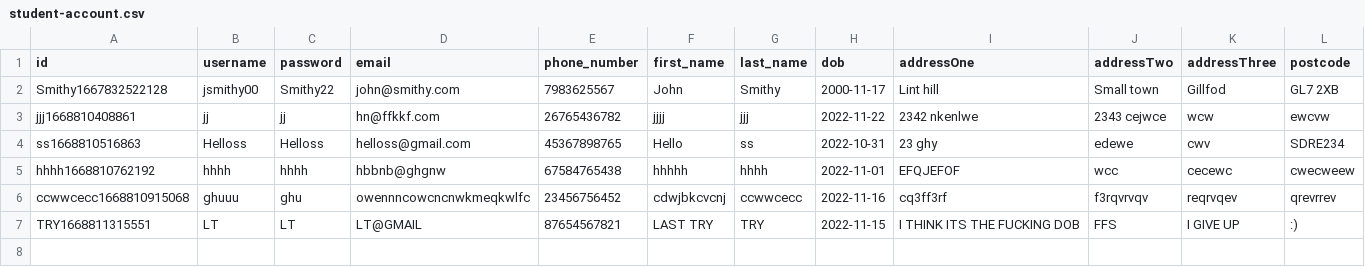
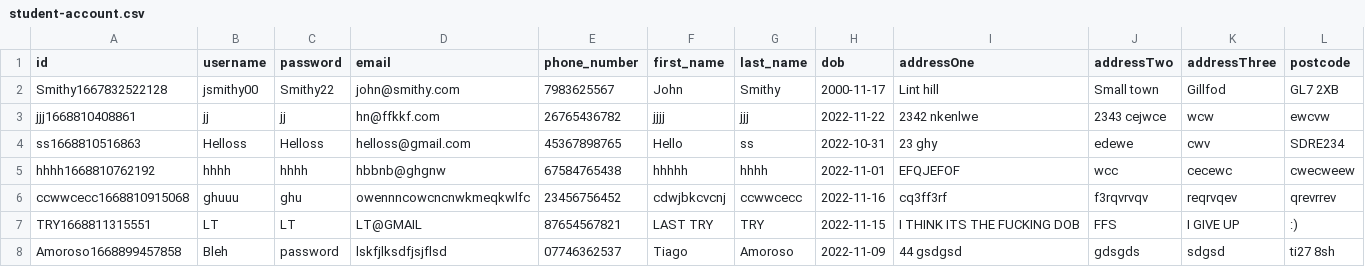
Before and after one commit to Owen-SS/Software-Engineering-Assignment, a CSV file: data/student/accounts/student-account.csv, drawn as a sheet.

Commit message:
Database
Database import
Alterations to main
SQL script sheet created
Removed the need for csv

```diff
--- a/data/student/accounts/student-account.csv
+++ b/data/student/accounts/student-account.csv
@@ -7 +7,2 @@ ccwwcecc1668810915068,ghuuu,ghu,owennncowcncnwkmeqkwlfc,23456756452,cdwjbkcvcnj,
 TRY1668811315551,LT,LT,LT@GMAIL,87654567821,LAST TRY,TRY,2022-11-15,I THINK ITS THE FUCKING DOB,FFS,I GIVE UP,:)
+Amoroso1668899457858,Bleh,password,lskfjlksdfjsjflsd,07746362537,Tiago,Amoroso,2022-11-09,44 gsdgsd,gdsgds,sdgsd,ti27 8sh
```
Also changed, not shown: 5 other files.
